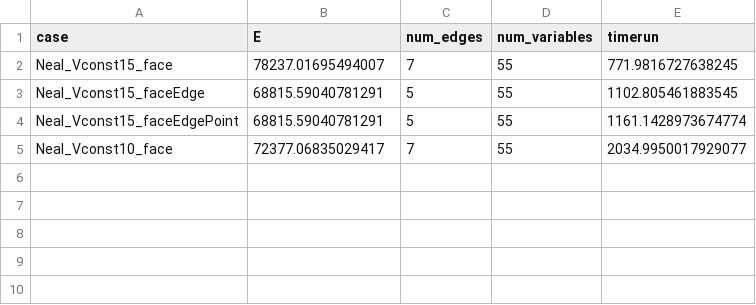
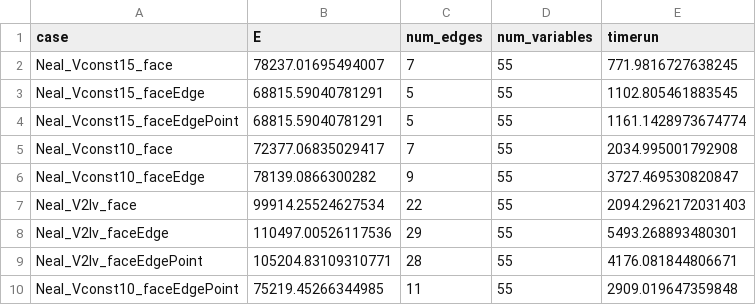
Before and after one commit to dungdao191299/QUBO-Energy-Optimal-UAV-Trajectory-Planning-with-QC, a CSV file: finalizeQUBO_neal/result.csv, drawn as a sheet.

Commit message:
feat: Add UAV energy consumption calculation module
- Implemented global wind threshold calculation based on average wind magnitude.
- Created AdaptiveBox class for spatial partitioning considering obstacles and wind characteristics.
- Developed functions for edge generation, adjacency checks (face, edge, vertex), and filtering edges by obstacles.
- Introduced energy calculation functions for drone power consumption during flight maneuvers.
- Added QUBO matrix generation for optimizing energy transitions between edges in the pathfinding algorithm.
- Included visualization functions for adaptive box wireframe representation.

```diff
--- a/finalizeQUBO_neal/result.csv
+++ b/finalizeQUBO_neal/result.csv
@@ -4,2 +4,7 @@ Neal_Vconst15_faceEdge,68815.59040781291,5,55,1102.805461883545
 Neal_Vconst15_faceEdgePoint,68815.59040781291,5,55,1161.1428973674774
-Neal_Vconst10_face,72377.06835029417,7,55,2034.9950017929077
+Neal_Vconst10_face,72377.06835029417,7,55,2034.995001792908
+Neal_Vconst10_faceEdge,78139.0866300282,9,55,3727.469530820847
+Neal_V2lv_face,99914.25524627534,22,55,2094.2962172031403
+Neal_V2lv_faceEdge,110497.00526117536,29,55,5493.268893480301
+Neal_V2lv_faceEdgePoint,105204.83109310771,28,55,4176.081844806671
+Neal_Vconst10_faceEdgePoint,75219.45266344985,11,55,2909.019647359848
```
Also changed, not shown: 21 other files.
